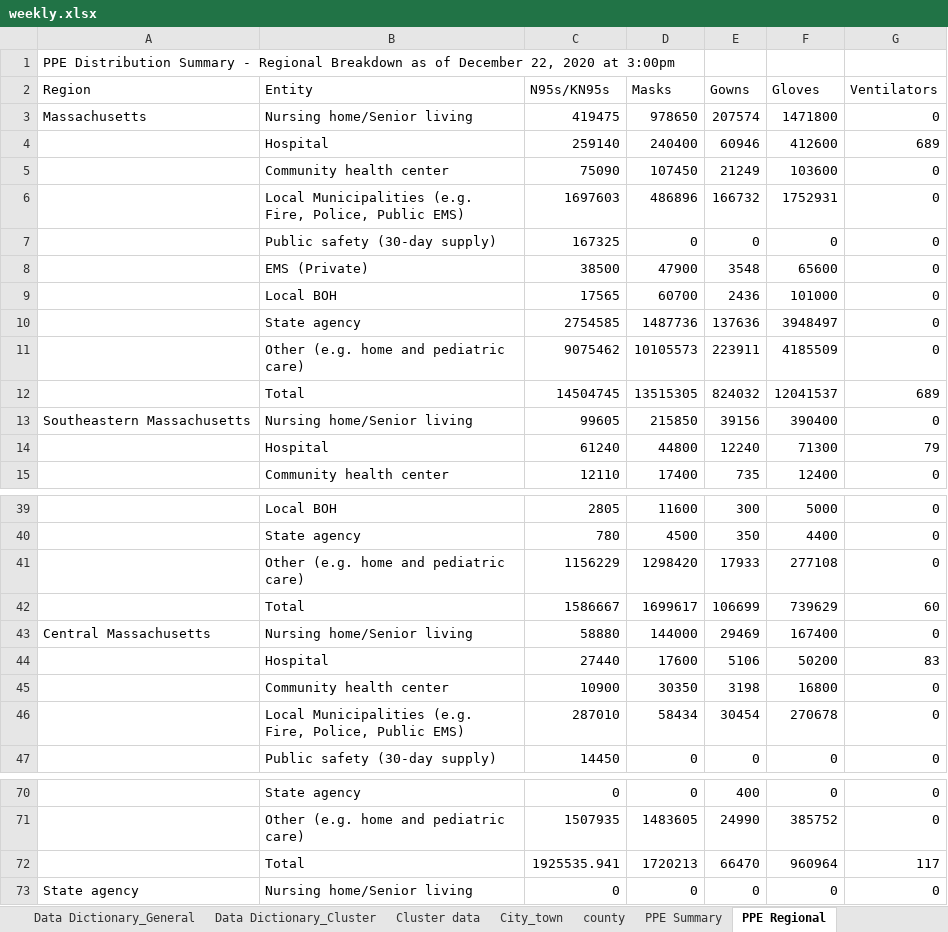
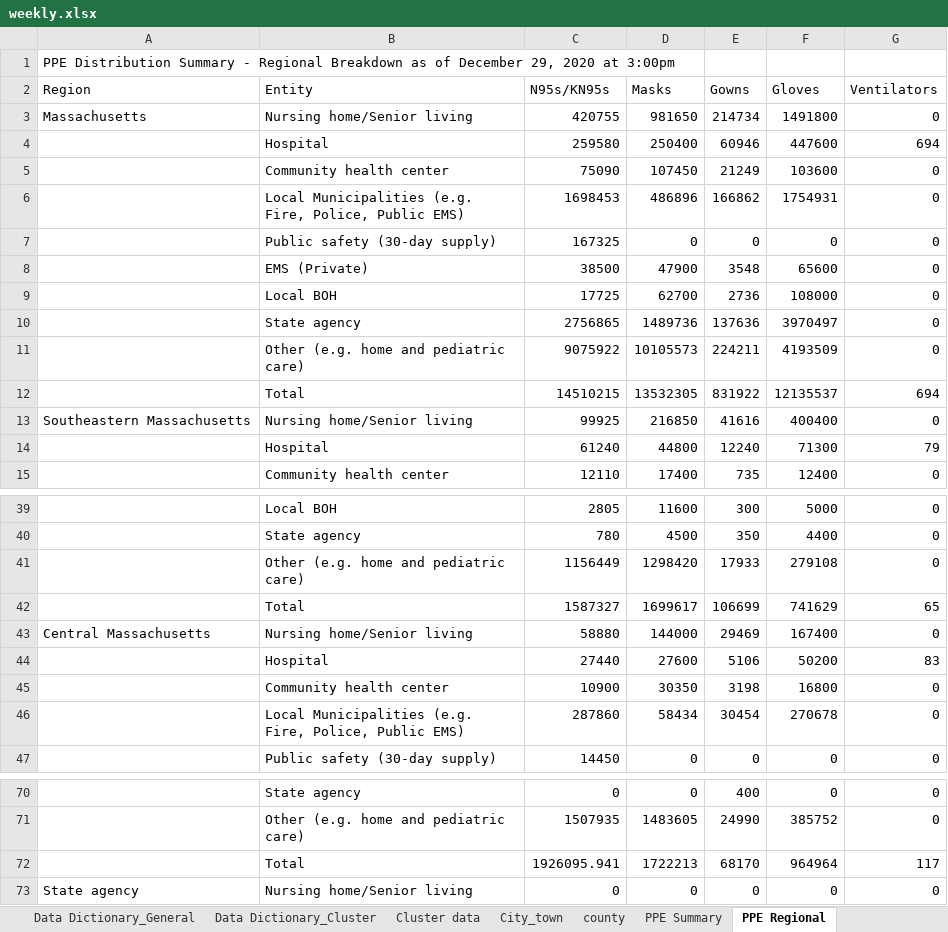
Before and after one commit to kerskine/kerskine.github.io, an Excel workbook: data/weekly.xlsx, sheet PPE Regional, drawn as a sheet; only a part is shown, gaps mark what is left out; values as stored, in another font and other column widths than the file's, no borders; removed rows and columns are numbered as before the commit, all else as after; the diff covers the shown part only; the diff names each change by its address in the sheet, - before the commit and + after, or states it on an @@ line.

```diff
--- a/data/weekly.xlsx (sheet PPE Regional)
+++ b/data/weekly.xlsx (sheet PPE Regional)
-A1 (Region): …of December 22, 2020 at…
+A1 (Region): …of December 29, 2020 at…
-C3 (N95s/KN95s): 419475
+C3 (N95s/KN95s): 420755
-D3 (Masks): 978650
+D3 (Masks): 981650
-E3 (Gowns): 207574
+E3 (Gowns): 214734
-F3 (Gloves): 1471800
+F3 (Gloves): 1491800
-row 4:  | Hospital | 259140 | 240400 | 60946 | 412600 | 689
+row 4:  | Hospital | 259580 | 250400 | 60946 | 447600 | 694
-C6 (N95s/KN95s): 1697603
+C6 (N95s/KN95s): 1698453
-E6 (Gowns): 166732
+E6 (Gowns): 166862
-F6 (Gloves): 1752931
+F6 (Gloves): 1754931
-row 9:  | Local BOH | 17565 | 60700 | 2436 | 101000 | 0
-row 10:  | State agency | 2754585 | 1487736 | 137636 | 3948497 | 0
-row 11:  | Other (e.g. home and pediatric care) | 9075462 | 10105573 | 223911 | 4185509 | 0
-row 12:  | Total | 14504745 | 13515305 | 824032 | 12041537 | 689
+row 9:  | Local BOH | 17725 | 62700 | 2736 | 108000 | 0
+row 10:  | State agency | 2756865 | 1489736 | 137636 | 3970497 | 0
+row 11:  | Other (e.g. home and pediatric care) | 9075922 | 10105573 | 224211 | 4193509 | 0
+row 12:  | Total | 14510215 | 13532305 | 831922 | 12135537 | 694
-C13 (N95s/KN95s): 99605
+C13 (N95s/KN95s): 99925
-D13 (Masks): 215850
+D13 (Masks): 216850
-E13 (Gowns): 39156
+E13 (Gowns): 41616
-F13 (Gloves): 390400
+F13 (Gloves): 400400
-C41 (N95s/KN95s): 1156229
+C41 (N95s/KN95s): 1156449
-F41 (Gloves): 277108
+F41 (Gloves): 279108
-C42 (N95s/KN95s): 1586667
+C42 (N95s/KN95s): 1587327
-F42 (Gloves): 739629
+F42 (Gloves): 741629
-G42 (Ventilators): 60
+G42 (Ventilators): 65
-D44 (Masks): 17600
+D44 (Masks): 27600
-C46 (N95s/KN95s): 287010
+C46 (N95s/KN95s): 287860
-row 72:  | Total | 1925535.941 | 1720213 | 66470 | 960964 | 117
+row 72:  | Total | 1926095.941 | 1722213 | 68170 | 964964 | 117
```
Also changed, not shown: 3 added rows, 3 removed rows and 22 edited cells elsewhere in this sheet, sheet City_town, sheet Cluster data, sheet HigherED_TestsbyTestDate, sheet HigherED_CasesByTestDate, sheet county, sheet Antibody, 12 more sheets, data/CasesByDate.xlsx, data/DateofDeath.xlsx, 22 other files.
